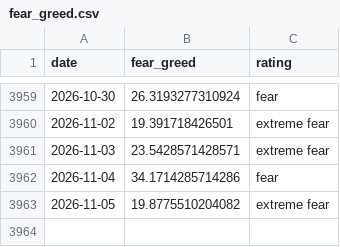
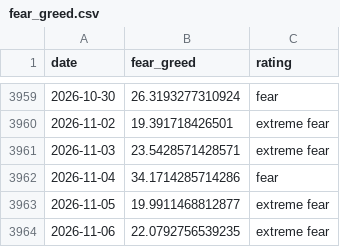
Before and after one commit to mryang82/market-data-history, a CSV file: data/fear_greed.csv, drawn as a sheet; only a part is shown, gaps mark what is left out.

```diff
--- a/data/fear_greed.csv
+++ b/data/fear_greed.csv
@@ -3962,2 +3962,3 @@ date,fear_greed,rating
 2026-11-04,34.1714285714286,fear
-2026-11-05,19.8775510204082,extreme fear
+2026-11-05,19.9911468812877,extreme fear
+2026-11-06,22.0792756539235,extreme fear
```
Also changed, not shown: data/fred.csv, data/long_fred.csv, 4 other files.
